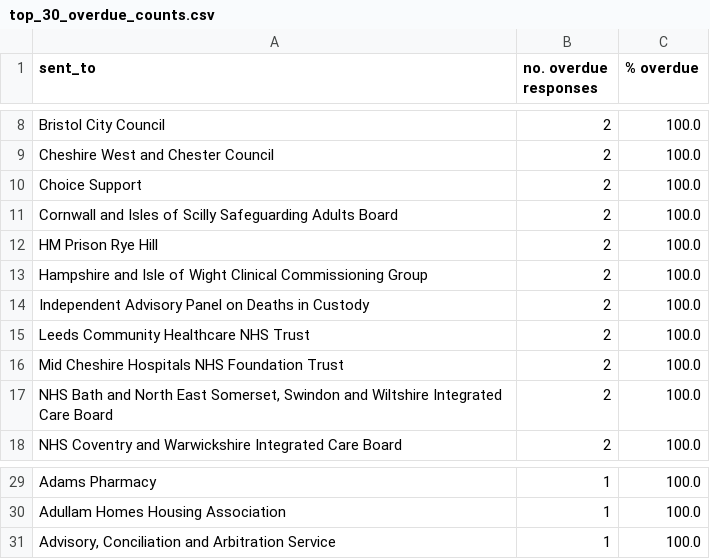
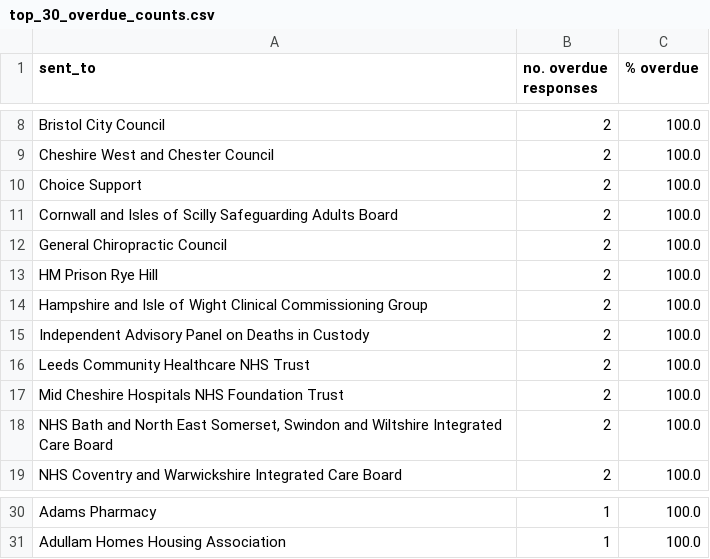
Before and after one commit to georgiarichards/preventabledeathstracker, a CSV file: src/analyse/counts/data/sent/reg28_by_status/counts/top30/top_30_overdue_counts.csv, drawn as a sheet; only a part is shown, gaps mark what is left out; removed rows and columns are numbered as before the commit, all else as after; the diff names each change by its address in the sheet, - before the commit and + after, or states it on an @@ line.

```diff
--- a/src/analyse/counts/data/sent/reg28_by_status/counts/top30/top_30_overdue_counts.csv
+++ b/src/analyse/counts/data/sent/reg28_by_status/counts/top30/top_30_overdue_counts.csv
+row 12: General Chiropractic Council | 2 | 100.0
-row 31: Advisory, Conciliation and Arbitration Service | 1 | 100.0
```
Also changed, not shown: src/analyse/counts/data/sent/reg28_by_status/counts/pending_counts.csv, src/analyse/counts/data/sent/reg28_by_status/counts/top30/top_30_pending_counts.csv, 25 other files.
